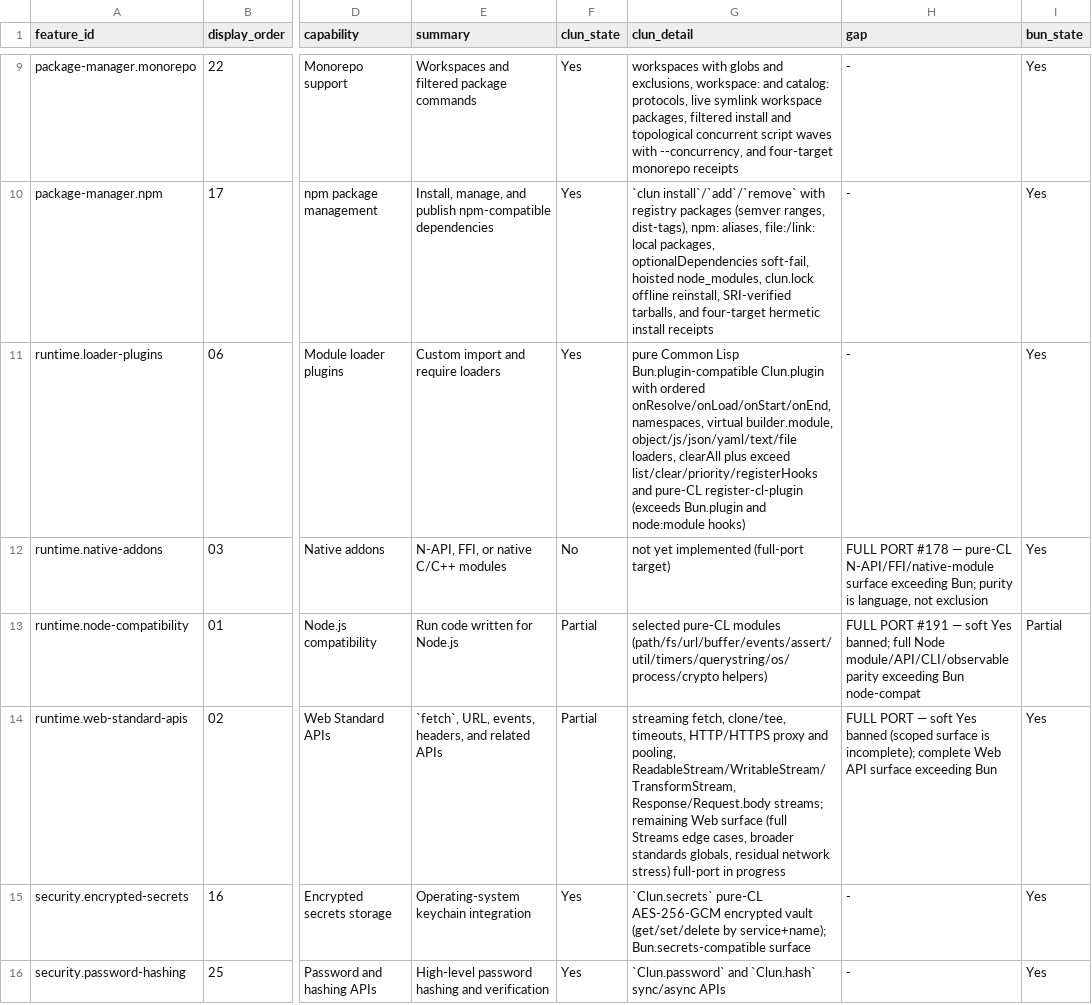
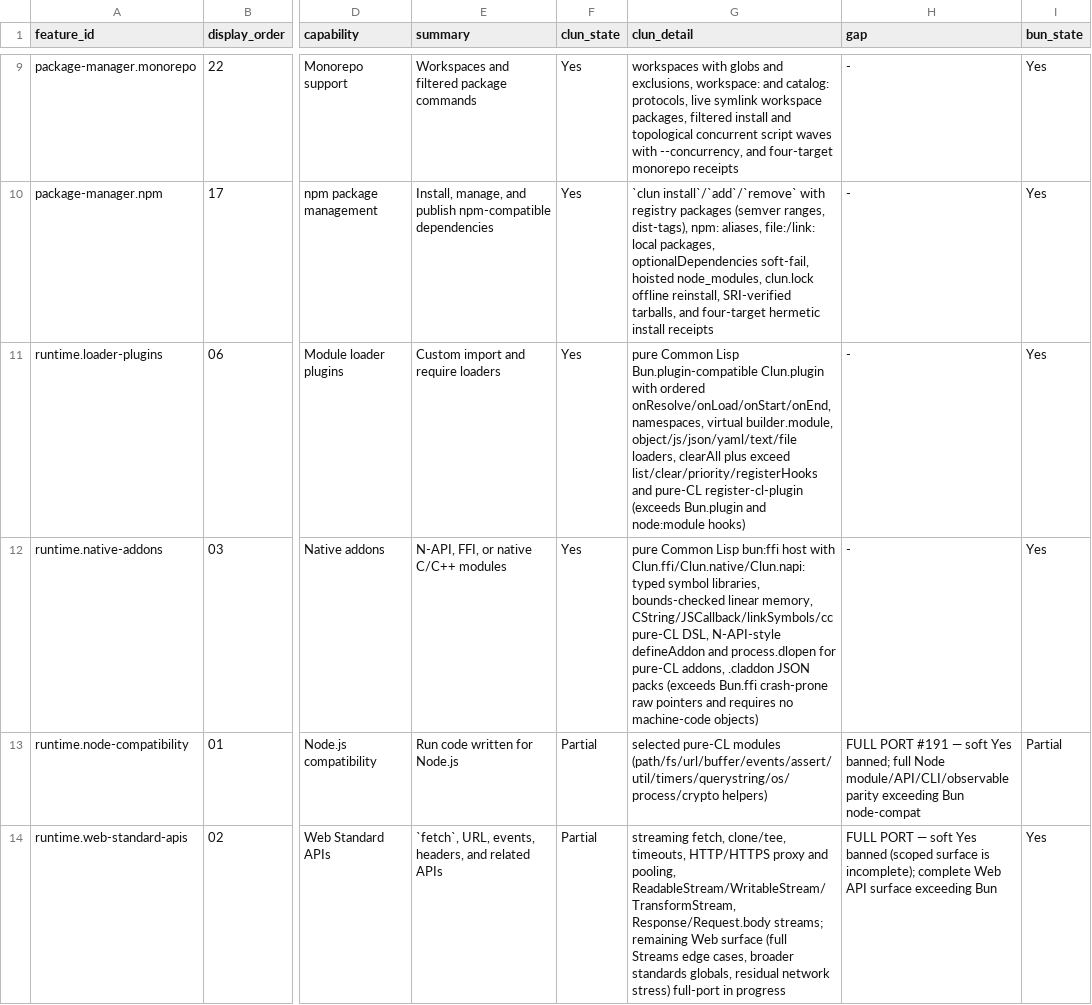
Before and after one commit to theesfeld/clun, a TSV file: compat/features.tsv, drawn as a sheet; only a part is shown, gaps mark what is left out; the shorter side is filled out with more unchanged rows; the diff names each change by its address in the sheet, - before the commit and + after, or states it on an @@ line.

```diff
--- a/compat/features.tsv
+++ b/compat/features.tsv
-F12 (clun_state): No
+F12 (clun_state): Yes
-G12 (clun_detail): not yet implemented (full-port target)
+G12 (clun_detail): pure Common Lisp bun:ffi host with Clun.ffi/Clun.native/Clun.napi: typed symbol libraries, bounds-checked linear memory, CString/JSCallback/linkSymbols/cc pure-CL DSL, N-API-style defineAddon and process.dlopen for pure-CL addons, .claddon JSON packs (exceeds Bun.ffi crash-prone raw pointers and requires no machine-code objects)
-H12 (gap): FULL PORT #178 — pure-CL N-API/FFI/native-module surface exceeding Bun; purity is language, not exclusion
+H12 (gap): -
```
Also changed, not shown: compat/evidence.tsv, compat/platforms.tsv, 13 other files.
